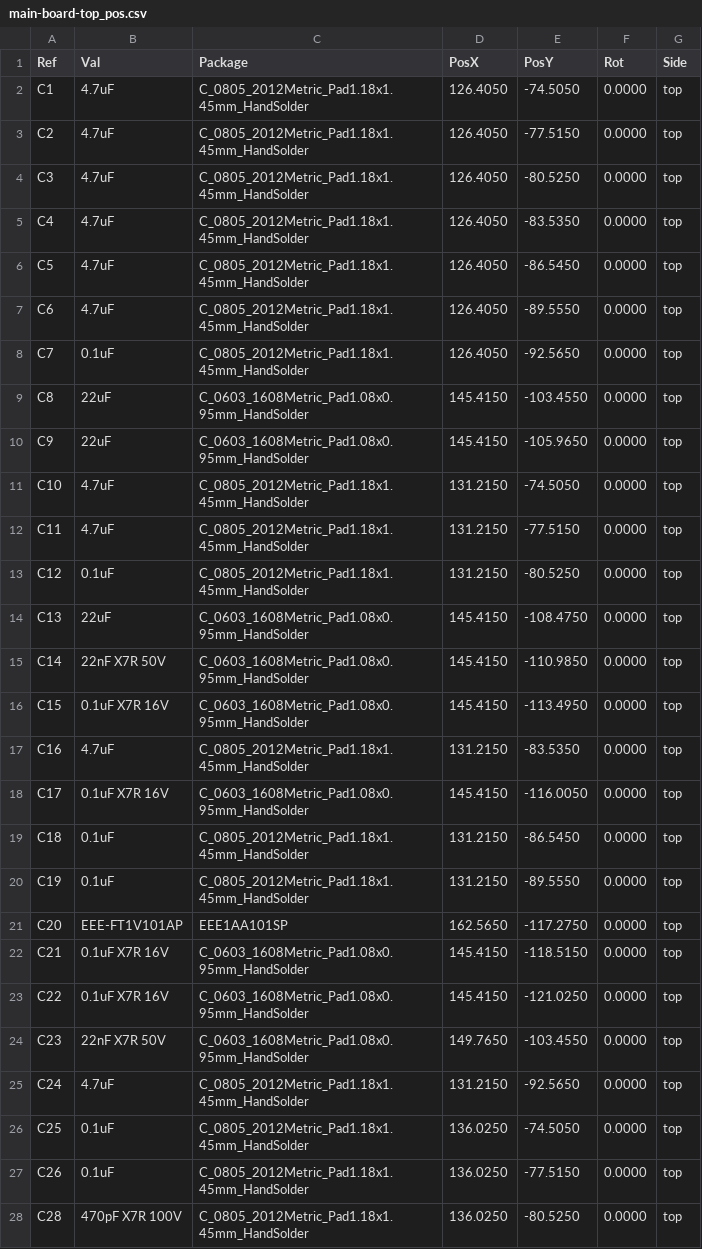
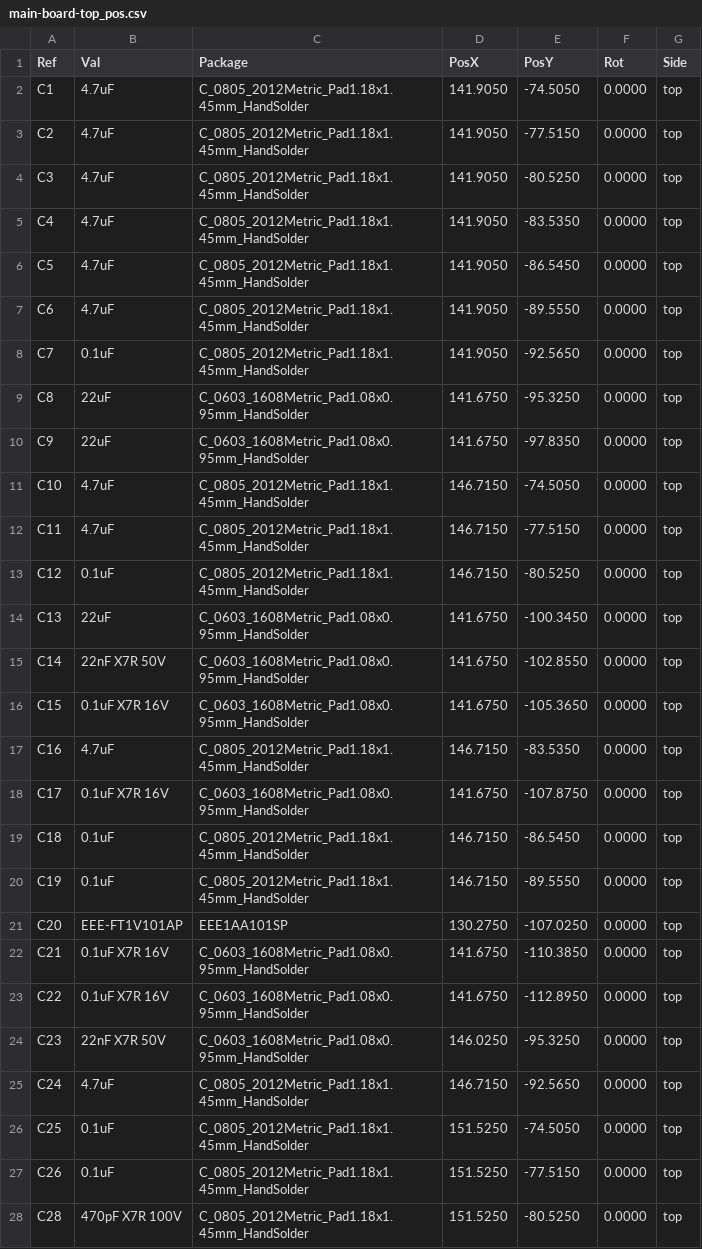
Before and after one commit to ordu1453/Perde, a CSV file: latest/Fabrication/Assembly/main-board-top_pos.csv, drawn as a sheet; only a part is shown; the diff covers the shown part only.

```diff
--- a/latest/Fabrication/Assembly/main-board-top_pos.csv
+++ b/latest/Fabrication/Assembly/main-board-top_pos.csv
@@ -1,28 +1,28 @@
 Ref,Val,Package,PosX,PosY,Rot,Side
-"C1","4.7uF","C_0805_2012Metric_Pad1.18x1.45mm_HandSolder",126.4050,-74.5050,0.0000,top
-"C2","4.7uF","C_0805_2012Metric_Pad1.18x1.45mm_HandSolder",126.4050,-77.5150,0.0000,top
-"C3","4.7uF","C_0805_2012Metric_Pad1.18x1.45mm_HandSolder",126.4050,-80.5250,0.0000,top
-"C4","4.7uF","C_0805_2012Metric_Pad1.18x1.45mm_HandSolder",126.4050,-83.5350,0.0000,top
-"C5","4.7uF","C_0805_2012Metric_Pad1.18x1.45mm_HandSolder",126.4050,-86.5450,0.0000,top
-"C6","4.7uF","C_0805_2012Metric_Pad1.18x1.45mm_HandSolder",126.4050,-89.5550,0.0000,top
-"C7","0.1uF","C_0805_2012Metric_Pad1.18x1.45mm_HandSolder",126.4050,-92.5650,0.0000,top
-"C8","22uF","C_0603_1608Metric_Pad1.08x0.95mm_HandSolder",145.4150,-103.4550,0.0000,top
-"C9","22uF","C_0603_1608Metric_Pad1.08x0.95mm_HandSolder",145.4150,-105.9650,0.0000,top
-"C10","4.7uF","C_0805_2012Metric_Pad1.18x1.45mm_HandSolder",131.2150,-74.5050,0.0000,top
-"C11","4.7uF","C_0805_2012Metric_Pad1.18x1.45mm_HandSolder",131.2150,-77.5150,0.0000,top
-"C12","0.1uF","C_0805_2012Metric_Pad1.18x1.45mm_HandSolder",131.2150,-80.5250,0.0000,top
-"C13","22uF","C_0603_1608Metric_Pad1.08x0.95mm_HandSolder",145.4150,-108.4750,0.0000,top
-"C14","22nF X7R 50V","C_0603_1608Metric_Pad1.08x0.95mm_HandSolder",145.4150,-110.9850,0.0000,top
-"C15","0.1uF X7R 16V","C_0603_1608Metric_Pad1.08x0.95mm_HandSolder",145.4150,-113.4950,0.0000,top
-"C16","4.7uF","C_0805_2012Metric_Pad1.18x1.45mm_HandSolder",131.2150,-83.5350,0.0000,top
-"C17","0.1uF X7R 16V","C_0603_1608Metric_Pad1.08x0.95mm_HandSolder",145.4150,-116.0050,0.0000,top
-"C18","0.1uF","C_0805_2012Metric_Pad1.18x1.45mm_HandSolder",131.2150,-86.5450,0.0000,top
-"C19","0.1uF","C_0805_2012Metric_Pad1.18x1.45mm_HandSolder",131.2150,-89.5550,0.0000,top
-"C20","EEE-FT1V101AP","EEE1AA101SP",162.5650,-117.2750,0.0000,top
-"C21","0.1uF X7R 16V","C_0603_1608Metric_Pad1.08x0.95mm_HandSolder",145.4150,-118.5150,0.0000,top
-"C22","0.1uF X7R 16V","C_0603_1608Metric_Pad1.08x0.95mm_HandSolder",145.4150,-121.0250,0.0000,top
-"C23","22nF X7R 50V","C_0603_1608Metric_Pad1.08x0.95mm_HandSolder",149.7650,-103.4550,0.0000,top
-"C24","4.7uF","C_0805_2012Metric_Pad1.18x1.45mm_HandSolder",131.2150,-92.5650,0.0000,top
-"C25","0.1uF","C_0805_2012Metric_Pad1.18x1.45mm_HandSolder",136.0250,-74.5050,0.0000,top
-"C26","0.1uF","C_0805_2012Metric_Pad1.18x1.45mm_HandSolder",136.0250,-77.5150,0.0000,top
-"C28","470pF X7R 100V","C_0805_2012Metric_Pad1.18x1.45mm_HandSolder",136.0250,-80.5250,0.0000,top
+"C1","4.7uF","C_0805_2012Metric_Pad1.18x1.45mm_HandSolder",141.9050,-74.5050,0.0000,top
+"C2","4.7uF","C_0805_2012Metric_Pad1.18x1.45mm_HandSolder",141.9050,-77.5150,0.0000,top
+"C3","4.7uF","C_0805_2012Metric_Pad1.18x1.45mm_HandSolder",141.9050,-80.5250,0.0000,top
+"C4","4.7uF","C_0805_2012Metric_Pad1.18x1.45mm_HandSolder",141.9050,-83.5350,0.0000,top
+"C5","4.7uF","C_0805_2012Metric_Pad1.18x1.45mm_HandSolder",141.9050,-86.5450,0.0000,top
+"C6","4.7uF","C_0805_2012Metric_Pad1.18x1.45mm_HandSolder",141.9050,-89.5550,0.0000,top
+"C7","0.1uF","C_0805_2012Metric_Pad1.18x1.45mm_HandSolder",141.9050,-92.5650,0.0000,top
+"C8","22uF","C_0603_1608Metric_Pad1.08x0.95mm_HandSolder",141.6750,-95.3250,0.0000,top
+"C9","22uF","C_0603_1608Metric_Pad1.08x0.95mm_HandSolder",141.6750,-97.8350,0.0000,top
+"C10","4.7uF","C_0805_2012Metric_Pad1.18x1.45mm_HandSolder",146.7150,-74.5050,0.0000,top
+"C11","4.7uF","C_0805_2012Metric_Pad1.18x1.45mm_HandSolder",146.7150,-77.5150,0.0000,top
+"C12","0.1uF","C_0805_2012Metric_Pad1.18x1.45mm_HandSolder",146.7150,-80.5250,0.0000,top
+"C13","22uF","C_0603_1608Metric_Pad1.08x0.95mm_HandSolder",141.6750,-100.3450,0.0000,top
+"C14","22nF X7R 50V","C_0603_1608Metric_Pad1.08x0.95mm_HandSolder",141.6750,-102.8550,0.0000,top
+"C15","0.1uF X7R 16V","C_0603_1608Metric_Pad1.08x0.95mm_HandSolder",141.6750,-105.3650,0.0000,top
+"C16","4.7uF","C_0805_2012Metric_Pad1.18x1.45mm_HandSolder",146.7150,-83.5350,0.0000,top
+"C17","0.1uF X7R 16V","C_0603_1608Metric_Pad1.08x0.95mm_HandSolder",141.6750,-107.8750,0.0000,top
+"C18","0.1uF","C_0805_2012Metric_Pad1.18x1.45mm_HandSolder",146.7150,-86.5450,0.0000,top
+"C19","0.1uF","C_0805_2012Metric_Pad1.18x1.45mm_HandSolder",146.7150,-89.5550,0.0000,top
+"C20","EEE-FT1V101AP","EEE1AA101SP",130.2750,-107.0250,0.0000,top
+"C21","0.1uF X7R 16V","C_0603_1608Metric_Pad1.08x0.95mm_HandSolder",141.6750,-110.3850,0.0000,top
+"C22","0.1uF X7R 16V","C_0603_1608Metric_Pad1.08x0.95mm_HandSolder",141.6750,-112.8950,0.0000,top
+"C23","22nF X7R 50V","C_0603_1608Metric_Pad1.08x0.95mm_HandSolder",146.0250,-95.3250,0.0000,top
+"C24","4.7uF","C_0805_2012Metric_Pad1.18x1.45mm_HandSolder",146.7150,-92.5650,0.0000,top
+"C25","0.1uF","C_0805_2012Metric_Pad1.18x1.45mm_HandSolder",151.5250,-74.5050,0.0000,top
+"C26","0.1uF","C_0805_2012Metric_Pad1.18x1.45mm_HandSolder",151.5250,-77.5150,0.0000,top
+"C28","470pF X7R 100V","C_0805_2012Metric_Pad1.18x1.45mm_HandSolder",151.5250,-80.5250,0.0000,top
```
Also changed, not shown: 64 edited cells elsewhere in this file, latest/Fabrication/Assembly/main-board-bom.csv, latest/JLCPCB/main-board_cpl_jlc.csv, 20 other files.
